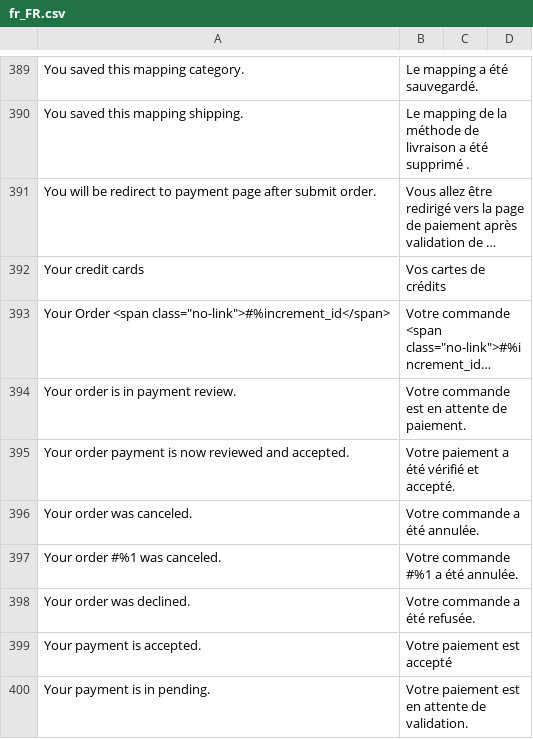
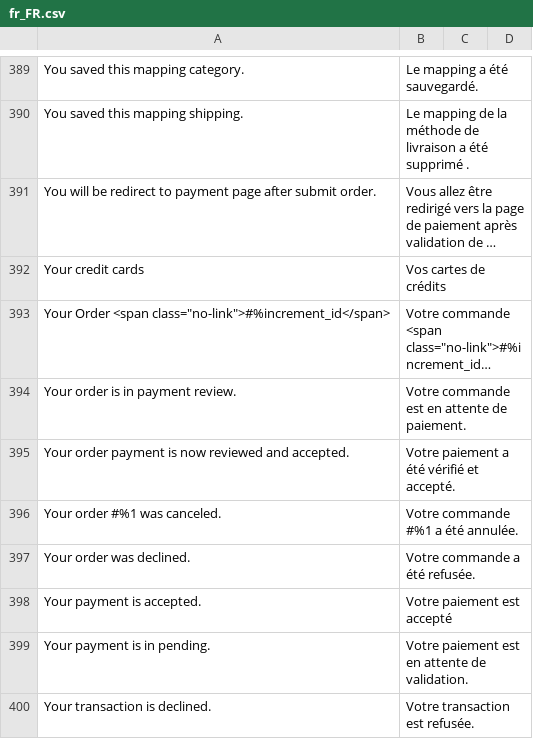
Before and after one commit to hipay/hipay-fullservice-sdk-magento2, a CSV file: i18n/fr_FR.csv, drawn as a sheet; only a part is shown, gaps mark what is left out; the shorter side is filled out with more unchanged rows; long unchanged cells end in …; the diff names each change by its address in the sheet, - before the commit and + after, or states it on an @@ line.

Commit message:
Cancel order via orderManagement interface

```diff
--- a/i18n/fr_FR.csv
+++ b/i18n/fr_FR.csv
-row 396: Your order was canceled. | Votre commande a été annulée.
```
Also changed, not shown: i18n/en_US.csv, i18n/it_IT.csv, 1 other file.
